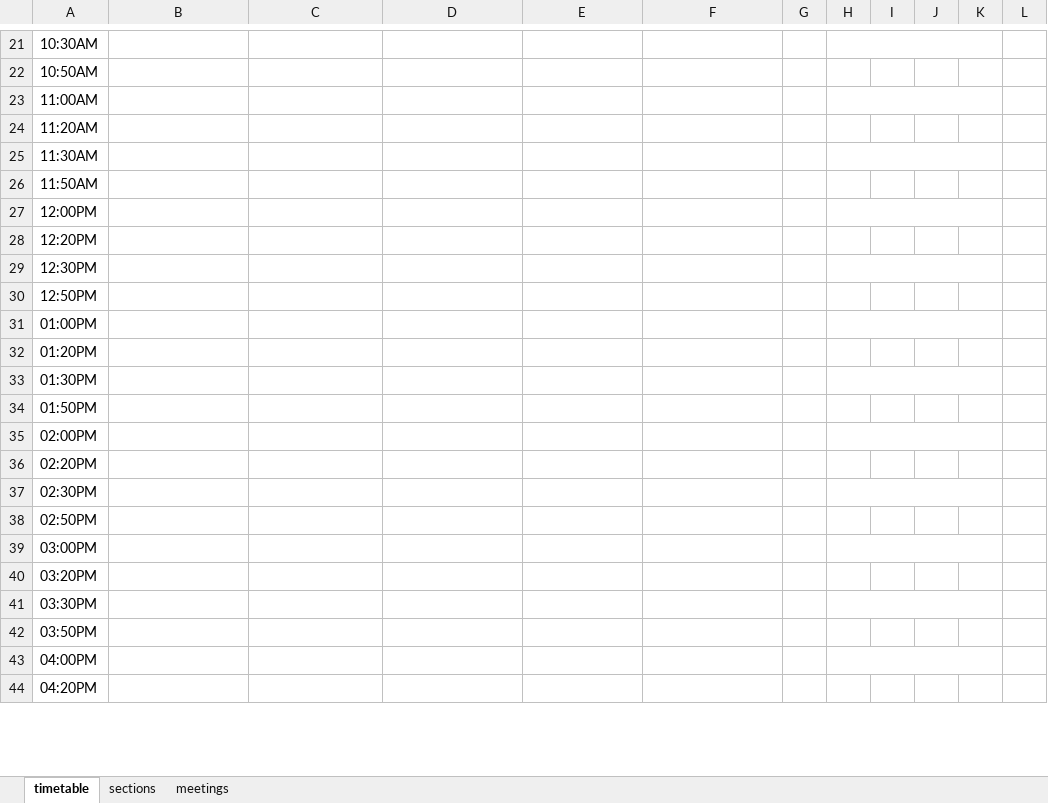
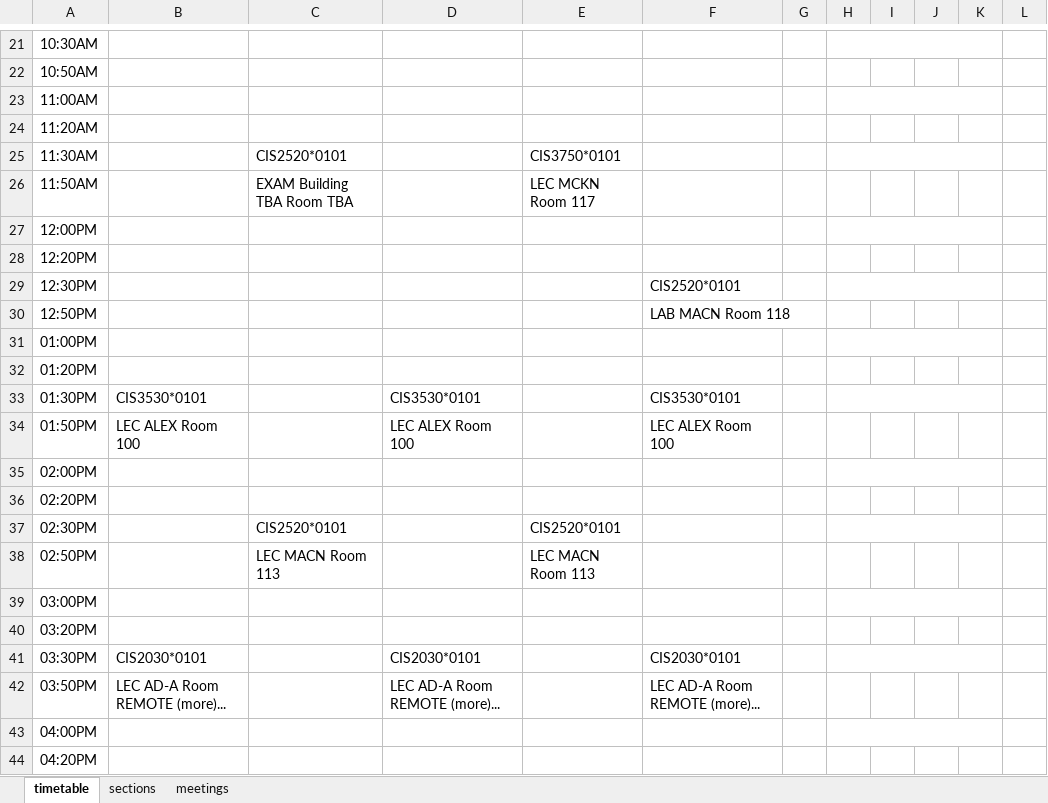
Before and after one commit to AJH914/cis3760, an Excel workbook: csv/scheduler.xlsm, sheet timetable, drawn as a sheet; only a part is shown, gaps mark what is left out; values as stored, in another font and other column widths than the file's, no cell formats; charts and pictures not drawn; the diff covers the shown part only; the diff names each change by its address in the sheet, - before the commit and + after, or states it on an @@ line.

```diff
--- a/csv/scheduler.xlsm (sheet timetable)
+++ b/csv/scheduler.xlsm (sheet timetable)
-C25: (empty)
+C25: CIS2520*0101
-E25: (empty)
+E25: CIS3750*0101
-C26: (empty)
+C26: EXAM Building TBA Room TBA
-E26: (empty)
+E26: LEC MCKN Room 117
-F29: (empty)
+F29: CIS2520*0101
-F30: (empty)
+F30: LAB MACN Room 118
-B33: (empty)
+B33: CIS3530*0101
-D33: (empty)
+D33: CIS3530*0101
-F33: (empty)
+F33: CIS3530*0101
-B34: (empty)
+B34: LEC ALEX Room 100
-D34: (empty)
+D34: LEC ALEX Room 100
-F34: (empty)
+F34: LEC ALEX Room 100
-C37: (empty)
+C37: CIS2520*0101
-E37: (empty)
+E37: CIS2520*0101
-C38: (empty)
+C38: LEC MACN Room 113
-E38: (empty)
+E38: LEC MACN Room 113
-B41: (empty)
+B41: CIS2030*0101
-D41: (empty)
+D41: CIS2030*0101
-F41: (empty)
+F41: CIS2030*0101
-B42: (empty)
+B42: LEC AD-A Room REMOTE (more)...
-D42: (empty)
+D42: LEC AD-A Room REMOTE (more)...
-F42: (empty)
+F42: LEC AD-A Room REMOTE (more)...
```
Also changed, not shown: 11 edited cells and merged cells elsewhere in this sheet, cell formats, charts or pictures.
